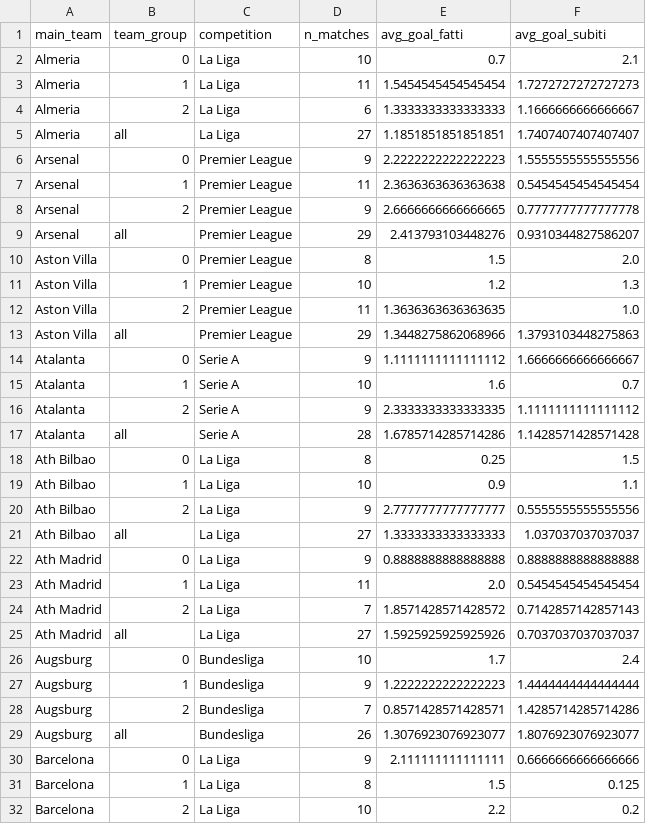
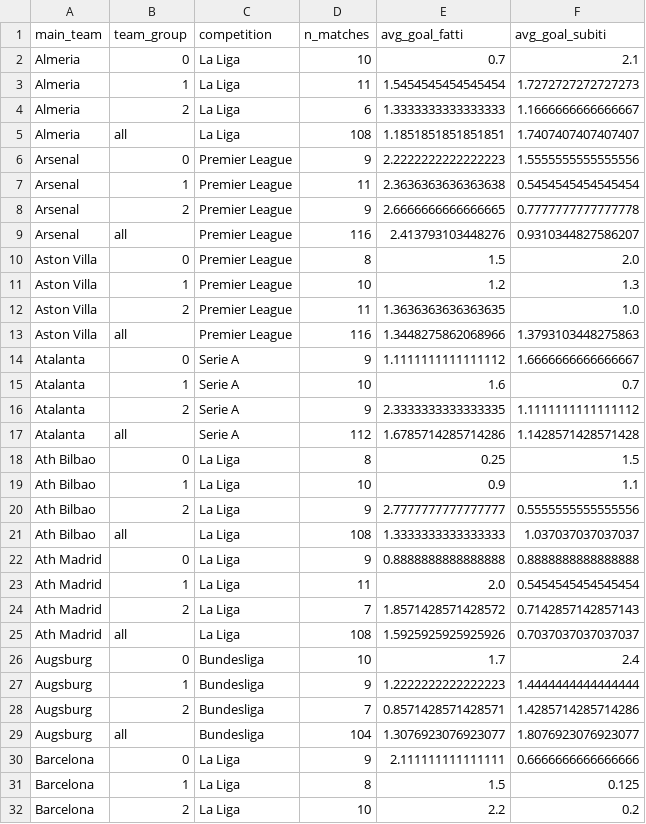
Before and after one commit to IncioMan/football_data_analysis, a CSV file: data/outputs/num_goals_group.csv, drawn as a sheet; only a part is shown; the diff covers the shown part only.

```diff
--- a/data/outputs/num_goals_group.csv
+++ b/data/outputs/num_goals_group.csv
@@ -4,3 +4,3 @@ Almeria,1,La Liga,11,1.5454545454545454,1.7272727272727273
 Almeria,2,La Liga,6,1.3333333333333333,1.1666666666666667
-Almeria,all,La Liga,27,1.1851851851851851,1.7407407407407407
+Almeria,all,La Liga,108,1.1851851851851851,1.7407407407407407
 Arsenal,0,Premier League,9,2.2222222222222223,1.5555555555555556
@@ -8,3 +8,3 @@ Arsenal,1,Premier League,11,2.3636363636363638,0.5454545454545454
 Arsenal,2,Premier League,9,2.6666666666666665,0.7777777777777778
-Arsenal,all,Premier League,29,2.413793103448276,0.9310344827586207
+Arsenal,all,Premier League,116,2.413793103448276,0.9310344827586207
 Aston Villa,0,Premier League,8,1.5,2.0
@@ -12,3 +12,3 @@ Aston Villa,1,Premier League,10,1.2,1.3
 Aston Villa,2,Premier League,11,1.3636363636363635,1.0
-Aston Villa,all,Premier League,29,1.3448275862068966,1.3793103448275863
+Aston Villa,all,Premier League,116,1.3448275862068966,1.3793103448275863
 Atalanta,0,Serie A,9,1.1111111111111112,1.6666666666666667
@@ -16,3 +16,3 @@ Atalanta,1,Serie A,10,1.6,0.7
 Atalanta,2,Serie A,9,2.3333333333333335,1.1111111111111112
-Atalanta,all,Serie A,28,1.6785714285714286,1.1428571428571428
+Atalanta,all,Serie A,112,1.6785714285714286,1.1428571428571428
 Ath Bilbao,0,La Liga,8,0.25,1.5
@@ -20,3 +20,3 @@ Ath Bilbao,1,La Liga,10,0.9,1.1
 Ath Bilbao,2,La Liga,9,2.7777777777777777,0.5555555555555556
-Ath Bilbao,all,La Liga,27,1.3333333333333333,1.037037037037037
+Ath Bilbao,all,La Liga,108,1.3333333333333333,1.037037037037037
 Ath Madrid,0,La Liga,9,0.8888888888888888,0.8888888888888888
@@ -24,3 +24,3 @@ Ath Madrid,1,La Liga,11,2.0,0.5454545454545454
 Ath Madrid,2,La Liga,7,1.8571428571428572,0.7142857142857143
-Ath Madrid,all,La Liga,27,1.5925925925925926,0.7037037037037037
+Ath Madrid,all,La Liga,108,1.5925925925925926,0.7037037037037037
 Augsburg,0,Bundesliga,10,1.7,2.4
@@ -28,3 +28,3 @@ Augsburg,1,Bundesliga,9,1.2222222222222223,1.4444444444444444
 Augsburg,2,Bundesliga,7,0.8571428571428571,1.4285714285714286
-Augsburg,all,Bundesliga,26,1.3076923076923077,1.8076923076923077
+Augsburg,all,Bundesliga,104,1.3076923076923077,1.8076923076923077
 Barcelona,0,La Liga,9,2.111111111111111,0.6666666666666666
```
Also changed, not shown: 71 edited cells elsewhere in this file, data/outputs/no_goal_group.csv, data/outputs/no_goal_group_away_home.csv, 4 other files.
